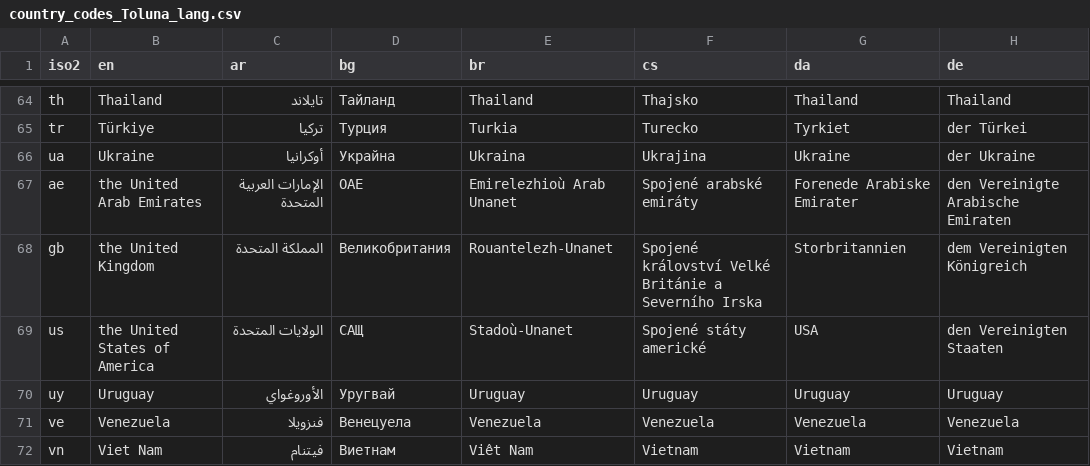
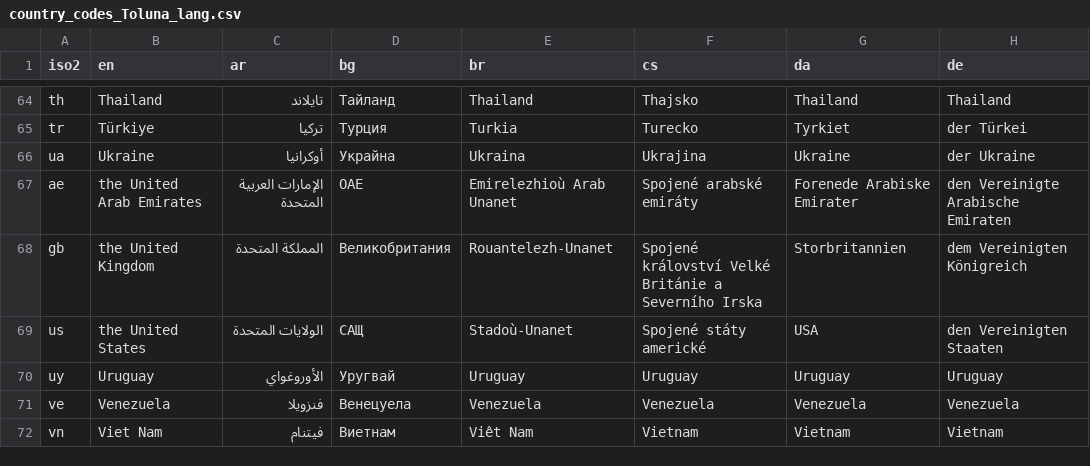
Before and after one commit to Charlotte-exp/TPP_game, a CSV file: _static/global/country_codes_Toluna_lang.csv, drawn as a sheet; only a part is shown, gaps mark what is left out; the diff names each change by its address in the sheet, - before the commit and + after, or states it on an @@ line.

Commit message:
Finished implementing passing countrycode to session configs

```diff
--- a/_static/global/country_codes_Toluna_lang.csv
+++ b/_static/global/country_codes_Toluna_lang.csv
-B69 (en): the United States of America
+B69 (en): the United States
```
Also changed, not shown: 4 other files.
